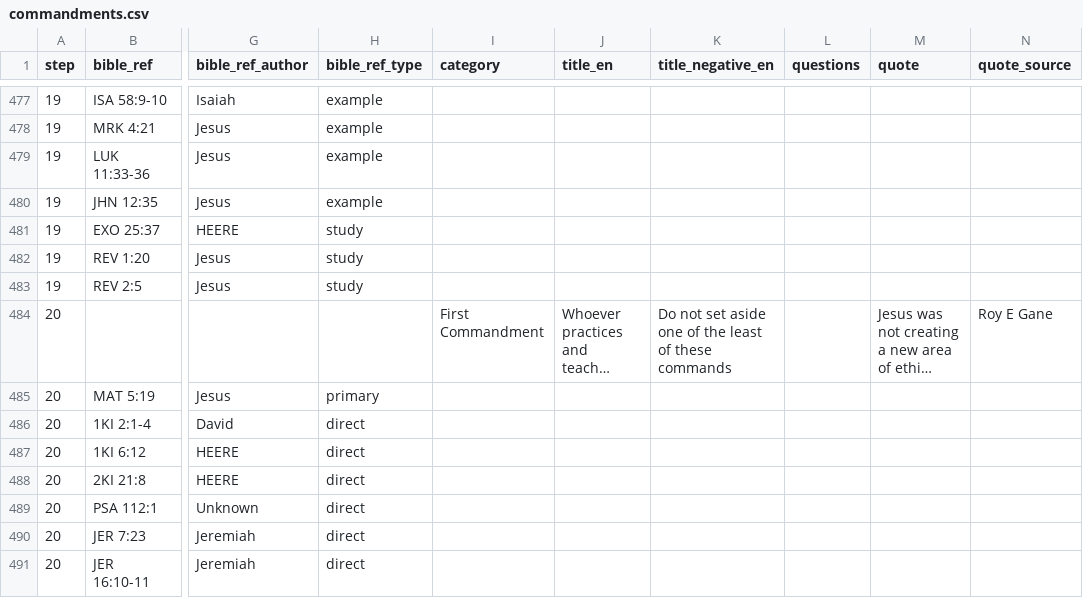
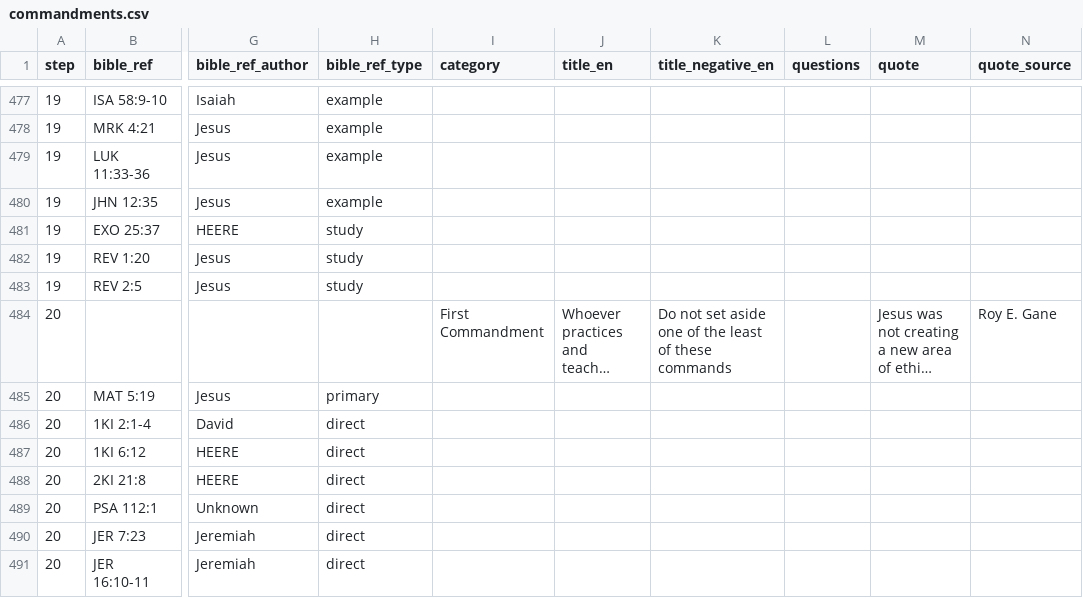
Before and after one commit to walkasjesus/walkasjesus_biblereferences, a CSV file: commandments.csv, drawn as a sheet; only a part is shown, gaps mark what is left out; long unchanged cells end in …; the diff names each change by its address in the sheet, - before the commit and + after, or states it on an @@ line.

Commit message:
Fixed wrong quotations

```diff
--- a/commandments.csv
+++ b/commandments.csv
-N484 (quote_source): Roy E Gane
+N484 (quote_source): Roy E. Gane
```
